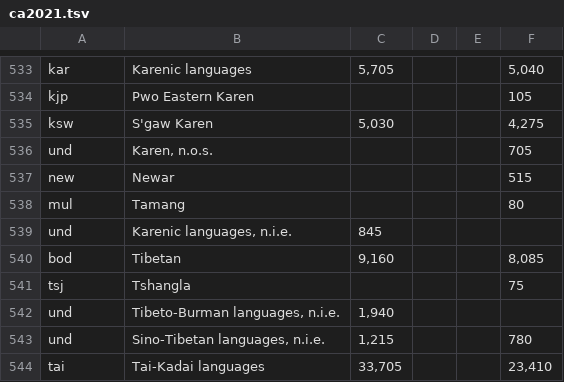
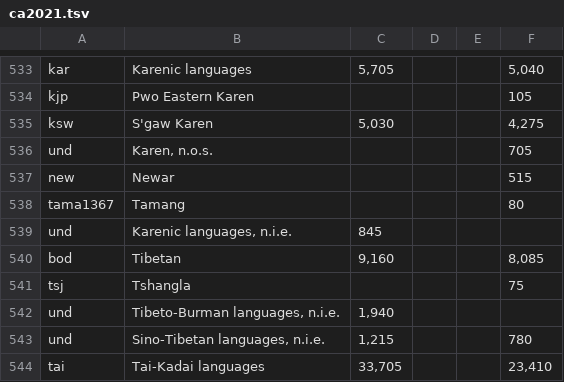
Before and after one commit to conradarcturus/lang-metadata, a TSV file: public/data/census/ca2021.tsv, drawn as a sheet; only a part is shown, gaps mark what is left out.

Commit message:
Censuses: Add Australian censuses from the UN website (#61)
The UN has a great repository of censuses. Not all of them are the
latest census -- but it's a good start to get a lot of data. There are
over 80 countries with censuses, but I'll upload the data one country at
a time.

I had to make a few adjustments to how data is loaded. I also fixed a
few errors I noticed when processing this data.

You can see the estimates for English in Australia from each of the
censuses -- it's interesting to see the country get more diverse over
time.
<img width="363" alt="Screenshot 2025-06-10 at 20 18 46"
src="https://github.com/user-attachments/assets/606c7b24-8f77-4265-b9d1-54171aefc743"
/>

And here's the 2021 data.
<img width="636" alt="Screenshot 2025-06-10 at 20 11 54"
src="https://github.com/user-attachments/assets/5115e3ea-dde5-4ab3-b060-f2ead6a7b5f7"
/>

```diff
--- a/public/data/census/ca2021.tsv
+++ b/public/data/census/ca2021.tsv
@@ -537,3 +537,3 @@ und	Karen, n.o.s.				705
 new	Newar				515
-mul	Tamang				80
+tama1367	Tamang				80
 und	Karenic languages, n.i.e.	845			
```
Also changed, not shown: public/data/locales.tsv, 3 other files.
